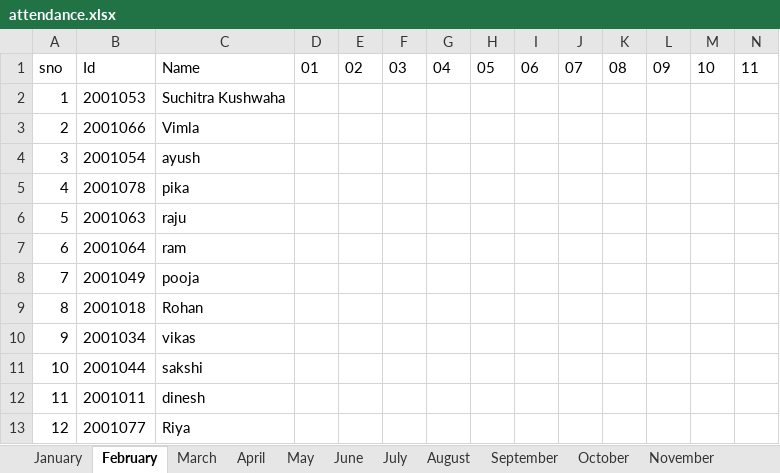
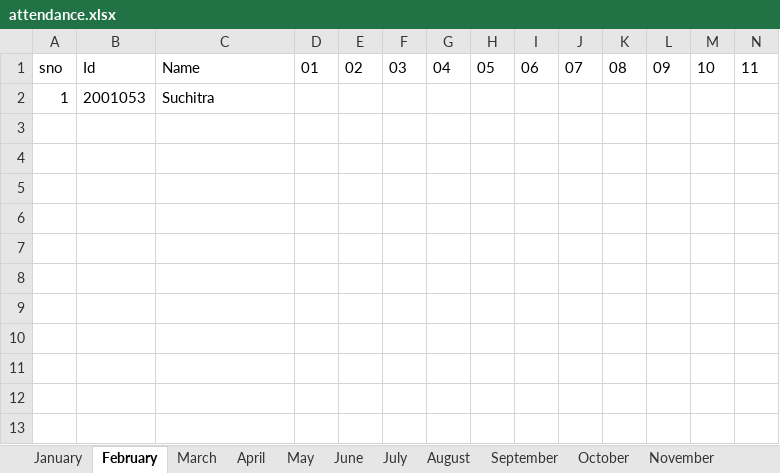
Before and after one commit to suchi2203/Face_Recognition_Project_Attendance_management, an Excel workbook: attendance.xlsx, sheet February, drawn as a sheet; only a part is shown; values as stored, in another font and other column widths than the file's, no borders; rows hold the shown columns only; the diff names each change by its address in the sheet, - before the commit and + after, or states it on an @@ line.

```diff
--- a/attendance.xlsx (sheet February)
+++ b/attendance.xlsx (sheet February)
-C2: Suchitra Kushwaha
+C2: Suchitra
-row 3: 2 | 2001066 | Vimla
-row 4: 3 | 2001054 | ayush
-row 5: 4 | 2001078 | pika
-row 6: 5 | 2001063 | raju
-row 7: 6 | 2001064 | ram
-row 8: 7 | 2001049 | pooja
-row 9: 8 | 2001018 | Rohan
-row 10: 9 | 2001034 | vikas
-row 11: 10 | 2001044 | sakshi
-row 12: 11 | 2001011 | dinesh
-row 13: 12 | 2001077 | Riya
```
Also changed, not shown: sheet May, sheet April, sheet June, sheet September, sheet November, sheet January, 5 more sheets, 20 other files.
